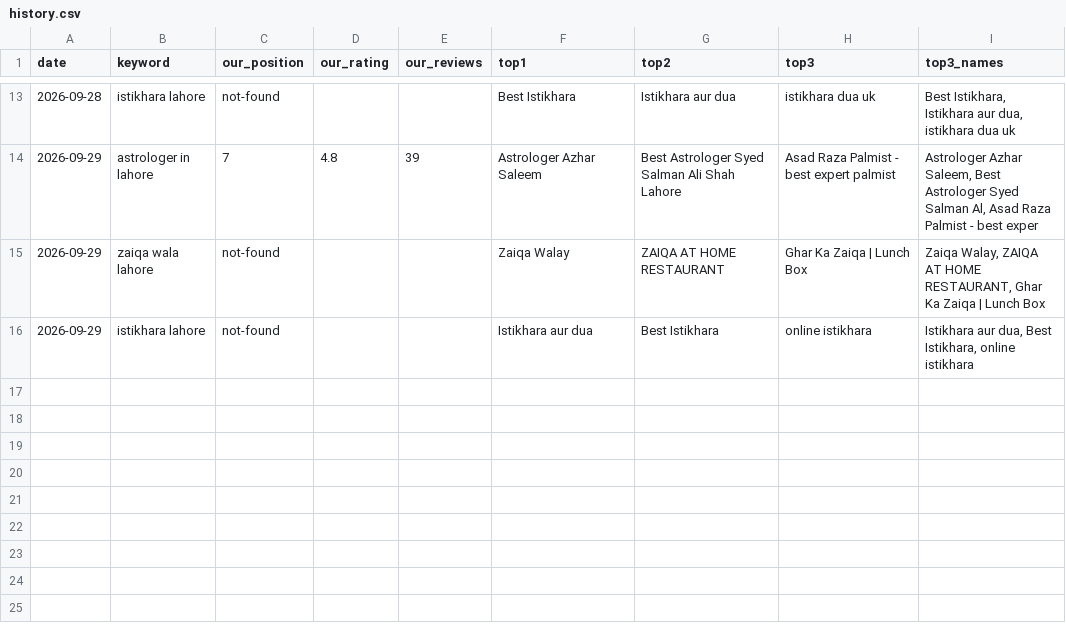
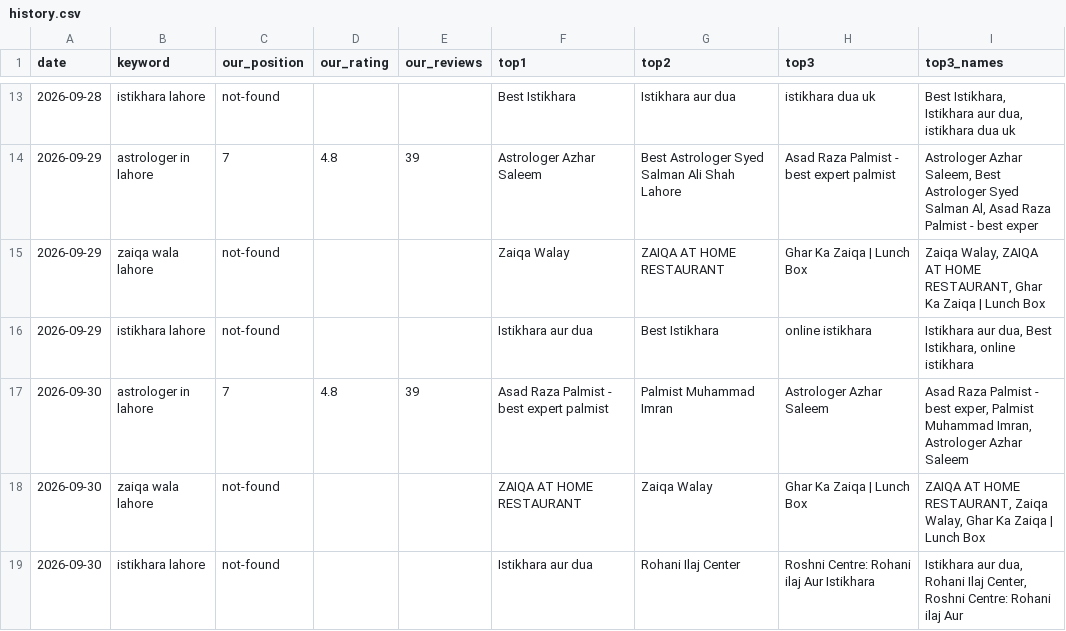
Before and after one commit to syednumanalishah/syednumanalishah.github.io, a CSV file: agent/history.csv, drawn as a sheet; only a part is shown, gaps mark what is left out; the diff names each change by its address in the sheet, - before the commit and + after, or states it on an @@ line.

```diff
--- a/agent/history.csv
+++ b/agent/history.csv
+row 17: 2026-09-30 | astrologer in lahore | 7 | 4.8 | 39 | Asad Raza Palmist - best expert palmist | Palmist Muhammad Imran | Astrologer Azhar Saleem | Asad Raza Palmist - best exper, Palmist Muhammad Imran, Astrologer Azhar Saleem
+row 18: 2026-09-30 | zaiqa wala lahore | not-found |  |  | ZAIQA AT HOME RESTAURANT | Zaiqa Walay | Ghar Ka Zaiqa | Lunch Box | ZAIQA AT HOME RESTAURANT, Zaiqa Walay, Ghar Ka Zaiqa | Lunch Box
+row 19: 2026-09-30 | istikhara lahore | not-found |  |  | Istikhara aur dua | Rohani Ilaj Center | Roshni Centre: Rohani ilaj Aur Istikhara | Istikhara aur dua, Rohani Ilaj Center, Roshni Centre: Rohani ilaj Aur
```
Also changed, not shown: 2 other files.
